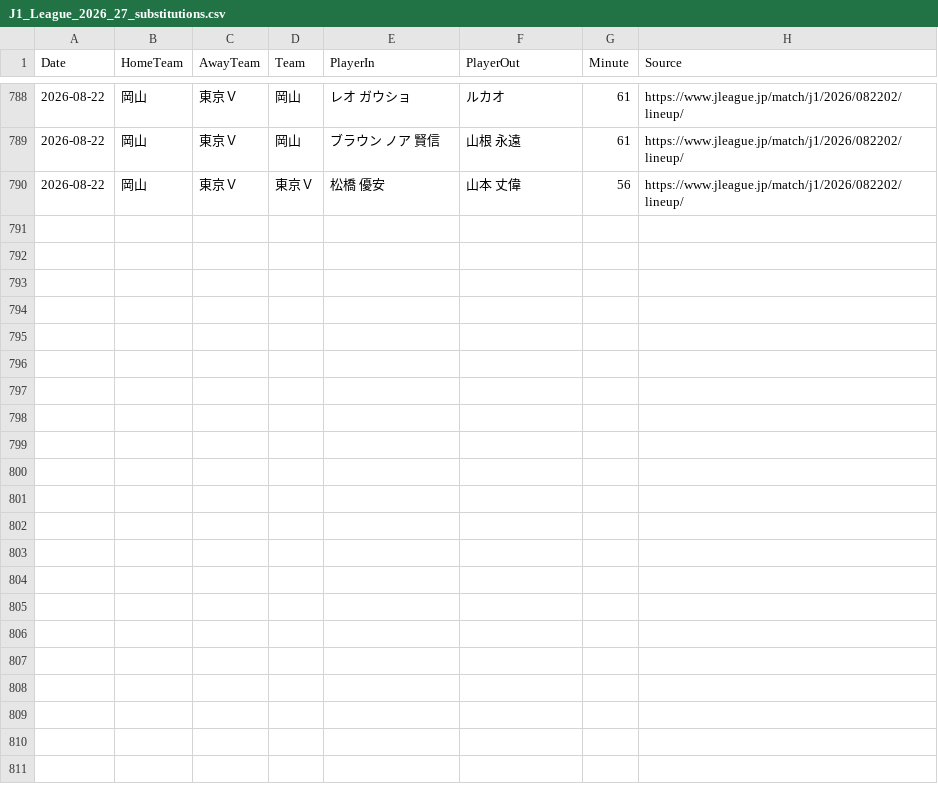
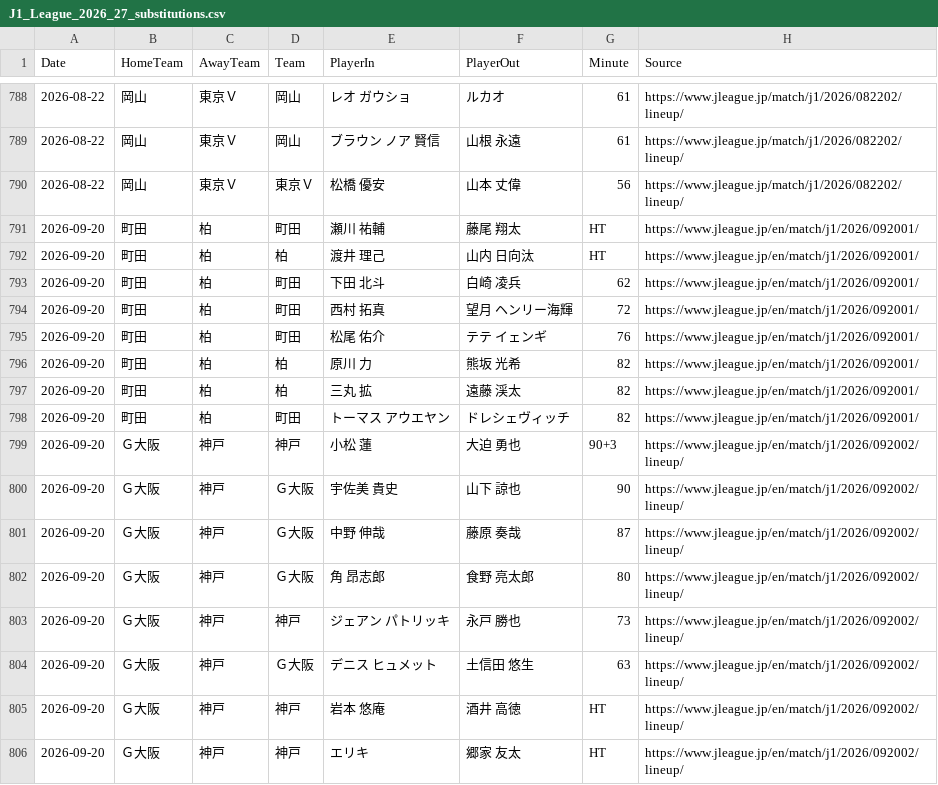
Before and after one commit to zj03204112-hub/-, a CSV file: data/season_match_detail/J1_League_2026_27_substitutions.csv, drawn as a sheet; only a part is shown, gaps mark what is left out.

Commit message:
Add official substitutions for Machida-Kashiwa and Gamba-Kobe

```diff
--- a/data/season_match_detail/J1_League_2026_27_substitutions.csv
+++ b/data/season_match_detail/J1_League_2026_27_substitutions.csv
@@ -790 +790,17 @@ Date,HomeTeam,AwayTeam,Team,PlayerIn,PlayerOut,Minute,Source
 2026-08-22,岡山,東京Ｖ,東京Ｖ,松橋 優安,山本 丈偉,56,https://www.jleague.jp/match/j1/2026/082202/lineup/
+2026-09-20,町田,柏,町田,瀬川 祐輔,藤尾 翔太,HT,https://www.jleague.jp/en/match/j1/2026/092001/
+2026-09-20,町田,柏,柏,渡井 理己,山内 日向汰,HT,https://www.jleague.jp/en/match/j1/2026/092001/
+2026-09-20,町田,柏,町田,下田 北斗,白崎 凌兵,62,https://www.jleague.jp/en/match/j1/2026/092001/
+2026-09-20,町田,柏,町田,西村 拓真,望月 ヘンリー海輝,72,https://www.jleague.jp/en/match/j1/2026/092001/
+2026-09-20,町田,柏,町田,松尾 佑介,テテ イェンギ,76,https://www.jleague.jp/en/match/j1/2026/092001/
+2026-09-20,町田,柏,柏,原川 力,熊坂 光希,82,https://www.jleague.jp/en/match/j1/2026/092001/
+2026-09-20,町田,柏,柏,三丸 拡,遠藤 渓太,82,https://www.jleague.jp/en/match/j1/2026/092001/
+2026-09-20,町田,柏,町田,トーマス アウエヤン,ドレシェヴィッチ,82,https://www.jleague.jp/en/match/j1/2026/092001/
+2026-09-20,Ｇ大阪,神戸,神戸,小松 蓮,大迫 勇也,90+3,https://www.jleague.jp/en/match/j1/2026/092002/lineup/
+2026-09-20,Ｇ大阪,神戸,Ｇ大阪,宇佐美 貴史,山下 諒也,90,https://www.jleague.jp/en/match/j1/2026/092002/lineup/
+2026-09-20,Ｇ大阪,神戸,Ｇ大阪,中野 伸哉,藤原 奏哉,87,https://www.jleague.jp/en/match/j1/2026/092002/lineup/
+2026-09-20,Ｇ大阪,神戸,Ｇ大阪,角 昂志郎,食野 亮太郎,80,https://www.jleague.jp/en/match/j1/2026/092002/lineup/
+2026-09-20,Ｇ大阪,神戸,神戸,ジェアン パトリッキ,永戸 勝也,73,https://www.jleague.jp/en/match/j1/2026/092002/lineup/
+2026-09-20,Ｇ大阪,神戸,Ｇ大阪,デニス ヒュメット,土信田 悠生,63,https://www.jleague.jp/en/match/j1/2026/092002/lineup/
+2026-09-20,Ｇ大阪,神戸,神戸,岩本 悠庵,酒井 高徳,HT,https://www.jleague.jp/en/match/j1/2026/092002/lineup/
+2026-09-20,Ｇ大阪,神戸,神戸,エリキ,郷家 友太,HT,https://www.jleague.jp/en/match/j1/2026/092002/lineup/
```
